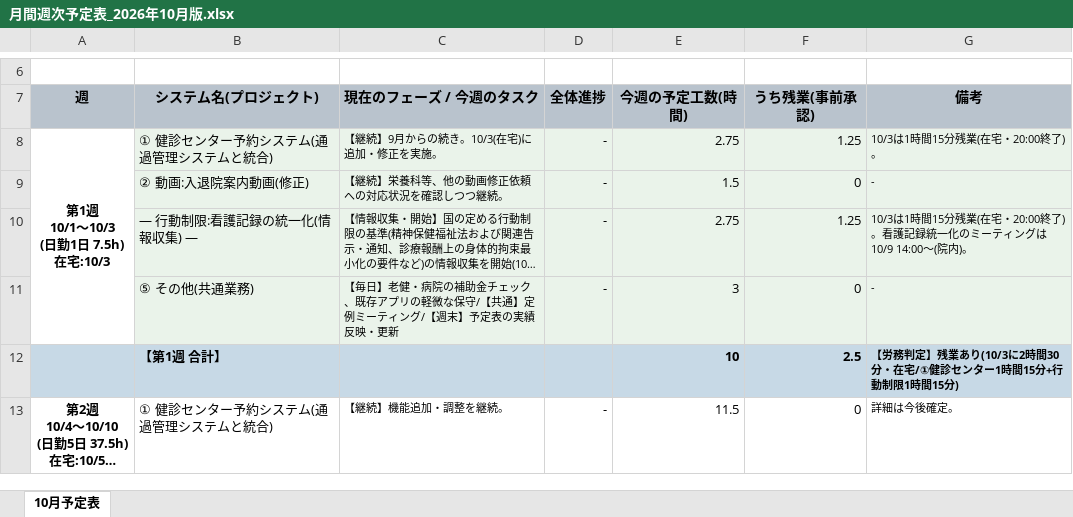
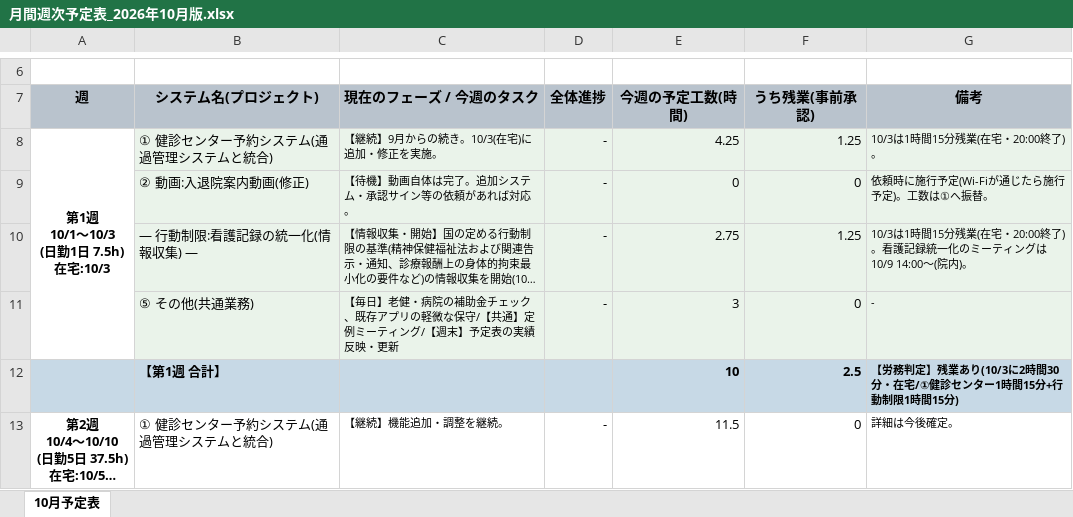
Before and after one commit to tabouyos/taabou, an Excel workbook: 月ノルマ/月間週次予定表_2026年10月版.xlsx, sheet 10月予定表, drawn as a sheet; only a part is shown, gaps mark what is left out; long unchanged cells end in …; values as stored, in another font and other column widths than the file's, no borders; the diff names each change by its address in the sheet, - before the commit and + after, or states it on an @@ line.

```diff
--- a/月ノルマ/月間週次予定表_2026年10月版.xlsx (sheet 10月予定表)
+++ b/月ノルマ/月間週次予定表_2026年10月版.xlsx (sheet 10月予定表)
-E8 (今週の予定工数(時間)): 2.75
+E8 (今週の予定工数(時間)): 4.25
-C9 (現在のフェーズ / 今週のタスク): 【継続】栄養科等、他の動画修正依頼への対応状況を確認しつつ継続。
+C9 (現在のフェーズ / 今週のタスク): 【待機】動画自体は完了。追加システム・承認サイン等の依頼があれば対応。
-E9 (今週の予定工数(時間)): 1.5
+E9 (今週の予定工数(時間)): 0
-G9 (備考): -
+G9 (備考): 依頼時に施行予定(Wi-Fiが通じたら施行予定)。工数は①へ振替。
```
Also changed, not shown: 1 other file.
